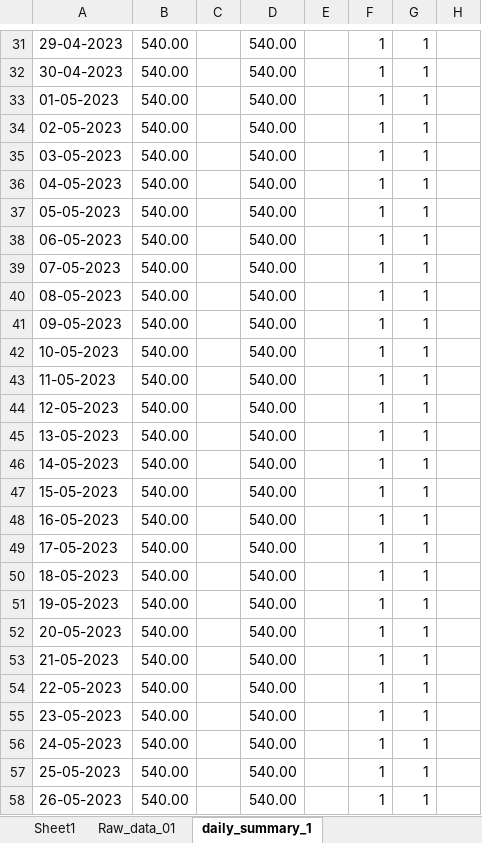
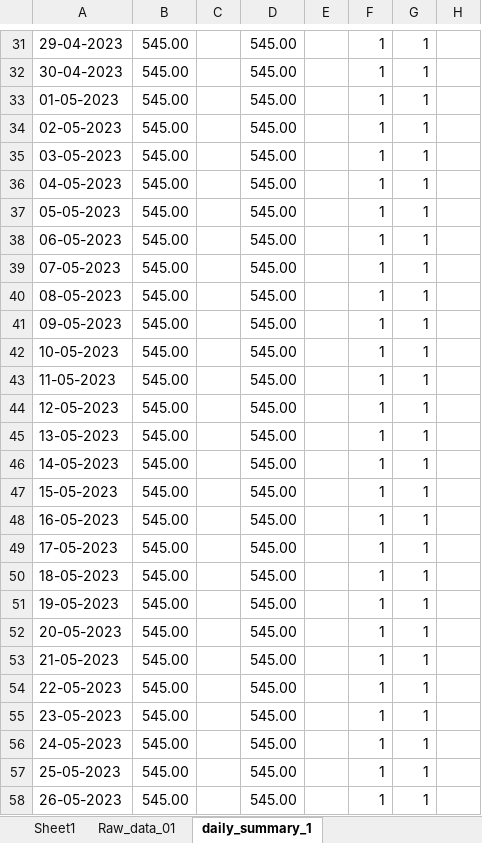
Before and after one commit to poultryprj/pyex, an Excel workbook: main.xlsx, sheet daily_summary_1, drawn as a sheet; only a part is shown, gaps mark what is left out; values as stored, in another font and other column widths than the file's, no borders; the diff covers the shown part only; the diff names each change by its address in the sheet, - before the commit and + after, or states it on an @@ line.

Commit message:
almost completed

```diff
--- a/main.xlsx (sheet daily_summary_1)
+++ b/main.xlsx (sheet daily_summary_1)
-B31:B58: 540.00
+B31:B58: 545.00
-D31:D58: 540.00
+D31:D58: 545.00
```
Also changed, not shown: 677 edited cells elsewhere in this sheet, sheet Raw_data_01.
